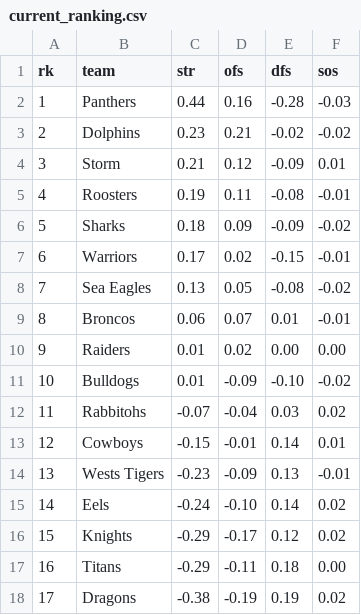
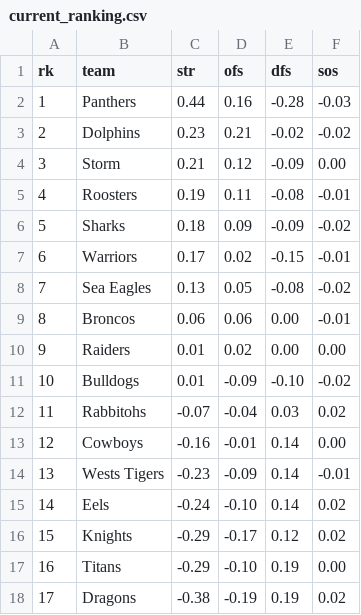
Before and after one commit to octonion/rugby, a CSV file: nrl/sos/current_ranking.csv, drawn as a sheet.

```diff
--- a/nrl/sos/current_ranking.csv
+++ b/nrl/sos/current_ranking.csv
@@ -3,3 +3,3 @@ rk,team,str,ofs,dfs,sos
 2,Dolphins,0.23,0.21,-0.02,-0.02
-3,Storm,0.21,0.12,-0.09,0.01
+3,Storm,0.21,0.12,-0.09,0.00
 4,Roosters,0.19,0.11,-0.08,-0.01
@@ -8,3 +8,3 @@ rk,team,str,ofs,dfs,sos
 7,Sea Eagles,0.13,0.05,-0.08,-0.02
-8,Broncos,0.06,0.07,0.01,-0.01
+8,Broncos,0.06,0.06,0.00,-0.01
 9,Raiders,0.01,0.02,0.00,0.00
@@ -12,7 +12,7 @@ rk,team,str,ofs,dfs,sos
 11,Rabbitohs,-0.07,-0.04,0.03,0.02
-12,Cowboys,-0.15,-0.01,0.14,0.01
-13,Wests Tigers,-0.23,-0.09,0.13,-0.01
+12,Cowboys,-0.16,-0.01,0.14,0.00
+13,Wests Tigers,-0.23,-0.09,0.14,-0.01
 14,Eels,-0.24,-0.10,0.14,0.02
 15,Knights,-0.29,-0.17,0.12,0.02
-16,Titans,-0.29,-0.11,0.18,0.00
+16,Titans,-0.29,-0.10,0.19,0.00
 17,Dragons,-0.38,-0.19,0.19,0.02
```
Also changed, not shown: nrl/csv/nrl-2026-UTC.csv, nrl/sos/predictions.csv, 3 other files.
